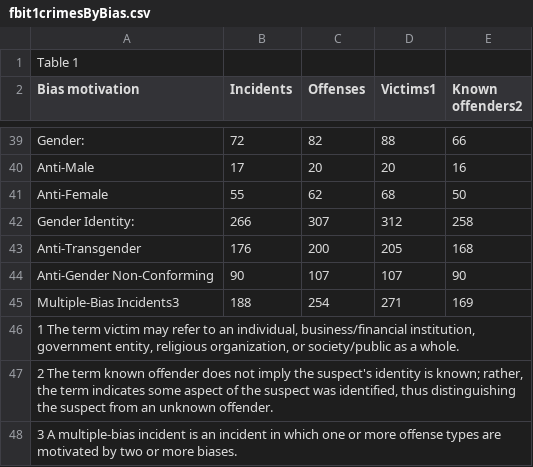
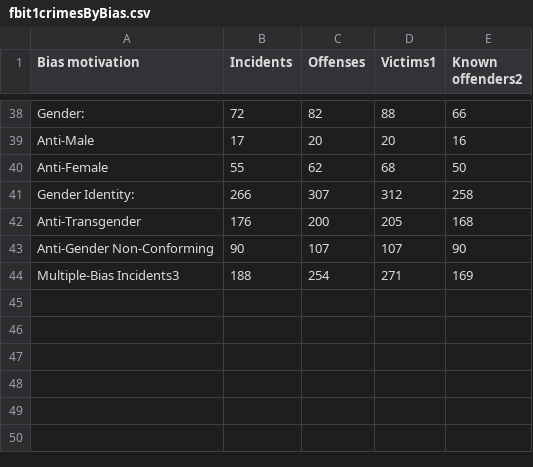
Before and after one commit to kelvinnn25/antilgbtqlegislationandcrimes, a CSV file: fbit1crimesByBias.csv, drawn as a sheet; only a part is shown, gaps mark what is left out.

Commit message:
cleaned data
Cleaned excess values for ACLU dataframes and made dataframes for all sets, still need to work towards fixing headers and excess descriptions for the FBI data as well as fixing the header names

```diff
--- a/fbit1crimesByBias.csv
+++ b/fbit1crimesByBias.csv
@@ -1,2 +1 @@
-Table 1 ,,,,
 Bias motivation,Incidents,Offenses,Victims1,"Known
@@ -46,4 +45 @@ Anti-Gender Non-Conforming,90,107,107,90
 Multiple-Bias Incidents3,188,254,271,169
-"1 The term victim may refer to an individual, business/financial institution, government entity, religious organization, or society/public as a whole.",,,,
-"2 The term known offender does not imply the suspect's identity is known; rather, the term indicates some aspect of the suspect was identified, thus distinguishing the suspect from an unknown offender.",,,,
-3 A multiple-bias incident is an incident in which one or more offense types are motivated by two or more biases.,,,,
```
Also changed, not shown: fbit4crimesByBiasMotivation.csv, 8 other files.
